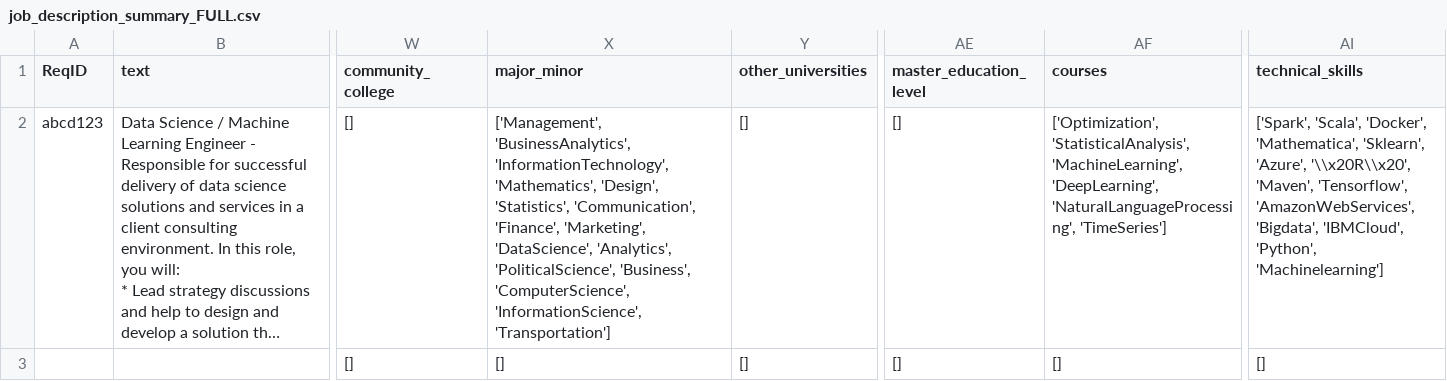
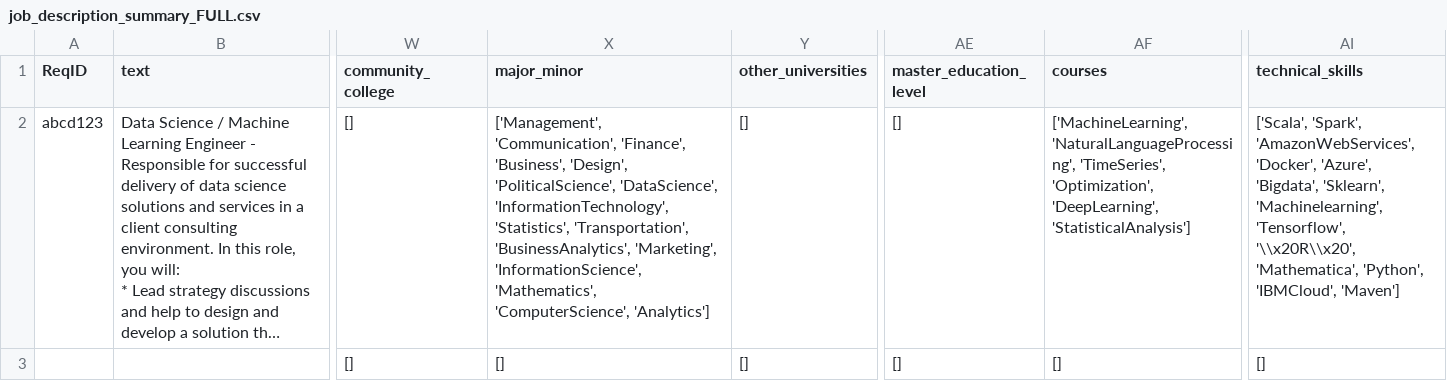
Before and after one commit to eitrheim/Resume-Screening-and-Selection, a CSV file: Resume-Parser-JOBS/data/output/job_description_summary_FULL.csv, drawn as a sheet; only a part is shown, gaps mark what is left out; long unchanged cells end in …; the diff names each change by its address in the sheet, - before the commit and + after, or states it on an @@ line.

```diff
--- a/Resume-Parser-JOBS/data/output/job_description_summary_FULL.csv
+++ b/Resume-Parser-JOBS/data/output/job_description_summary_FULL.csv
-X2 (major_minor): ['Management', 'BusinessAnalytics', 'InformationTechnology', 'Mathematics', 'Design', 'Statistics', 'Communication', 'Finance', 'Marketing', 'DataScience', 'Analytics', 'PoliticalScience', 'Business', 'ComputerScience', 'InformationScience', 'Transportation']
+X2 (major_minor): ['Management', 'Communication', 'Finance', 'Business', 'Design', 'PoliticalScience', 'DataScience', 'InformationTechnology', 'Statistics', 'Transportation', 'BusinessAnalytics', 'Marketing', 'InformationScience', 'Mathematics', 'ComputerScience', 'Analytics']
-AF2 (courses): ['Optimization', 'StatisticalAnalysis', 'MachineLearning', 'DeepLearning', 'NaturalLanguageProcessing', 'TimeSeries']
+AF2 (courses): ['MachineLearning', 'NaturalLanguageProcessing', 'TimeSeries', 'Optimization', 'DeepLearning', 'StatisticalAnalysis']
-AI2 (technical_skills): ['Spark', 'Scala', 'Docker', 'Mathematica', 'Sklearn', 'Azure', '\\x20R\\x20', 'Maven', 'Tensorflow', 'AmazonWebServices', 'Bigdata', 'IBMCloud', 'Python', 'Machinelearning']
+AI2 (technical_skills): ['Scala', 'Spark', 'AmazonWebServices', 'Docker', 'Azure', 'Bigdata', 'Sklearn', 'Machinelearning', 'Tensorflow', '\\x20R\\x20', 'Mathematica', 'Python', 'IBMCloud', 'Maven']
```
Also changed, not shown: Resume-Parser-JOBS/data/job_description_one_hot_ideal_FULL.csv, 6 other files.
